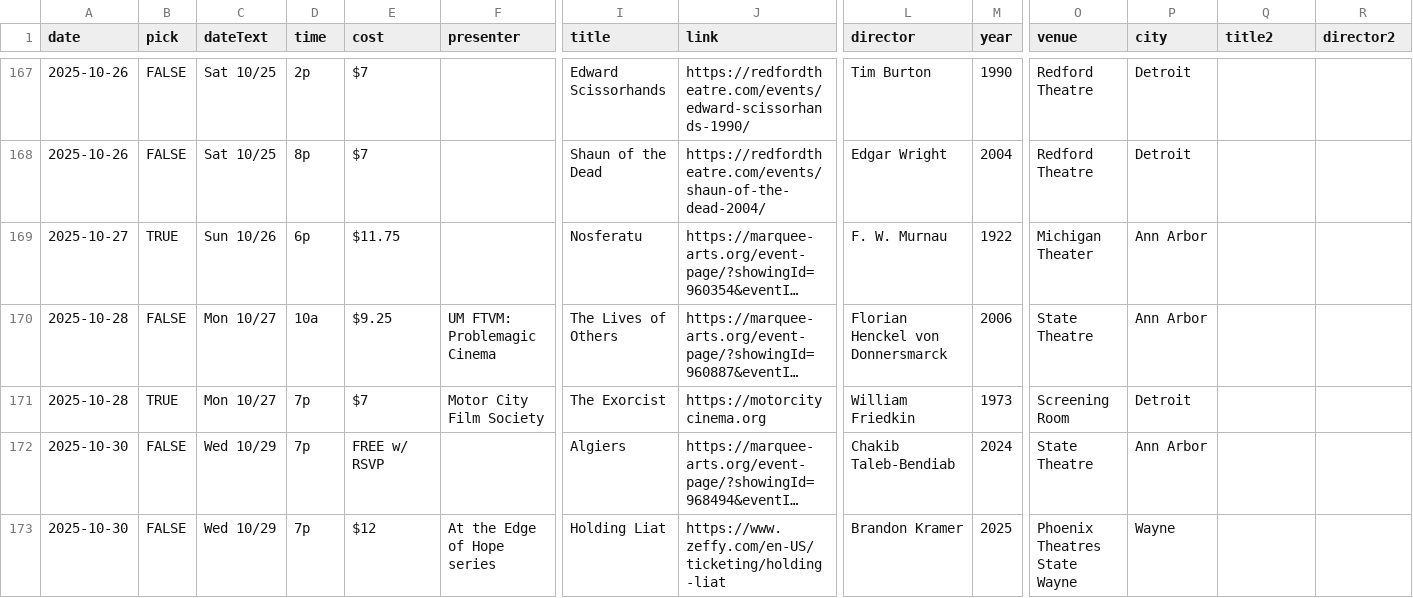
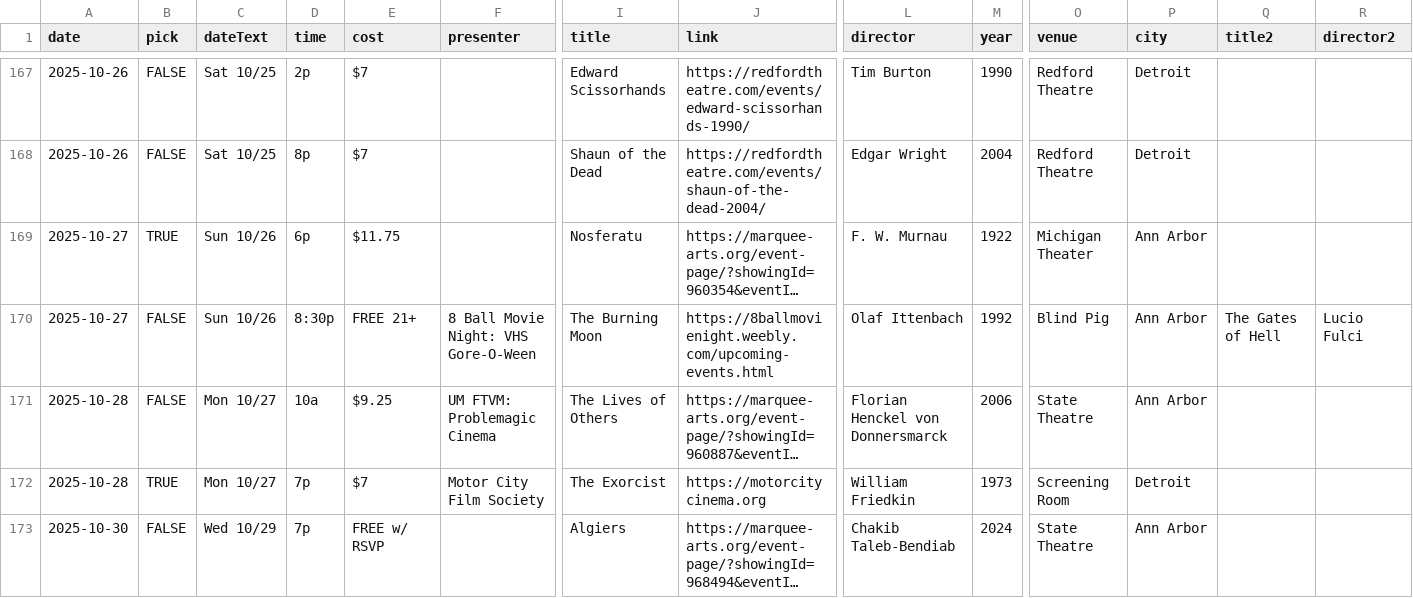
Before and after one commit to ypsijav/ypsijav.github.io, a CSV file: listings.csv, drawn as a sheet; only a part is shown, gaps mark what is left out; the shorter side is filled out with more unchanged rows; long unchanged cells end in …; rows hold the shown columns only; the diff names each change by its address in the sheet, - before the commit and + after, or states it on an @@ line.

Commit message:
Add files via upload

```diff
--- a/listings.csv
+++ b/listings.csv
+row 170: 2025-10-27 | FALSE | Sun 10/26 | 8:30p | FREE 21+ | 8 Ball Movie Night: VHS Gore-O-Ween | The Burning Moon | https://8ballmovienight.weebly.com/upcoming-events.html | Olaf Ittenbach | 1992 | Blind Pig | Ann Arbor | The Gates of Hell | Lucio Fulci
```
